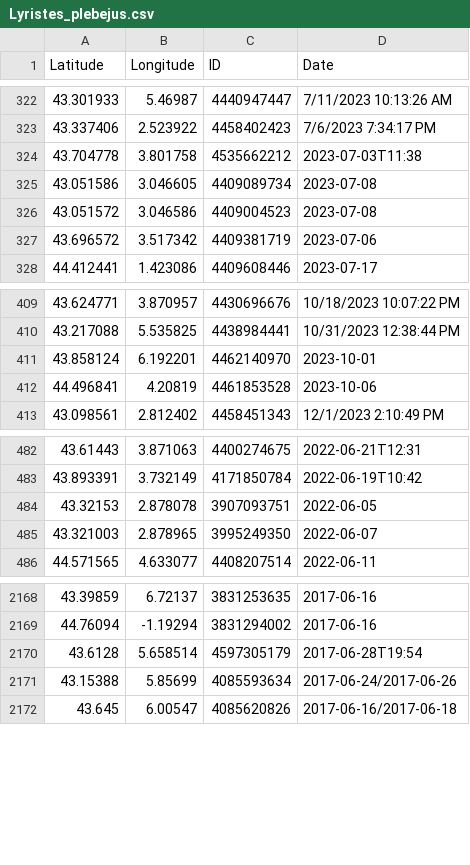
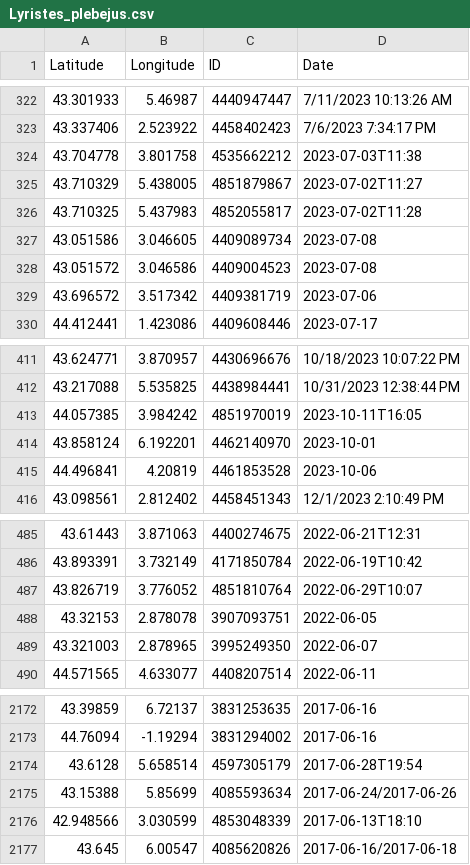
Before and after one commit to CigalesdeFrance/CARTES, a CSV file: BDD/GBIF/Lyristes_plebejus.csv, drawn as a sheet; only a part is shown, gaps mark what is left out.

```diff
--- a/BDD/GBIF/Lyristes_plebejus.csv
+++ b/BDD/GBIF/Lyristes_plebejus.csv
@@ -324,2 +324,4 @@ Latitude,Longitude,ID,Date
 43.704778,3.801758,4535662212,2023-07-03T11:38
+43.710329,5.438005,4851879867,2023-07-02T11:27
+43.710325,5.437983,4852055817,2023-07-02T11:28
 43.051586,3.046605,4409089734,2023-07-08
@@ -410,2 +412,3 @@ Latitude,Longitude,ID,Date
 43.217088,5.535825,4438984441,10/31/2023 12:38:44 PM
+44.057385,3.984242,4851970019,2023-10-11T16:05
 43.858124,6.192201,4462140970,2023-10-01
@@ -483,2 +486,3 @@ Latitude,Longitude,ID,Date
 43.893391,3.732149,4171850784,2022-06-19T10:42
+43.826719,3.776052,4851810764,2022-06-29T10:07
 43.32153,2.878078,3907093751,2022-06-05
@@ -2171,2 +2175,3 @@ Latitude,Longitude,ID,Date
 43.15388,5.85699,4085593634,2017-06-24/2017-06-26
+42.948566,3.030599,4853048339,2017-06-13T18:10
 43.645,6.00547,4085620826,2017-06-16/2017-06-18
```
Also changed, not shown: BDD/GBIF/Cicada_orni.csv, BDD/GBIF/Tibicina_haematodes.csv, 18 other files.
